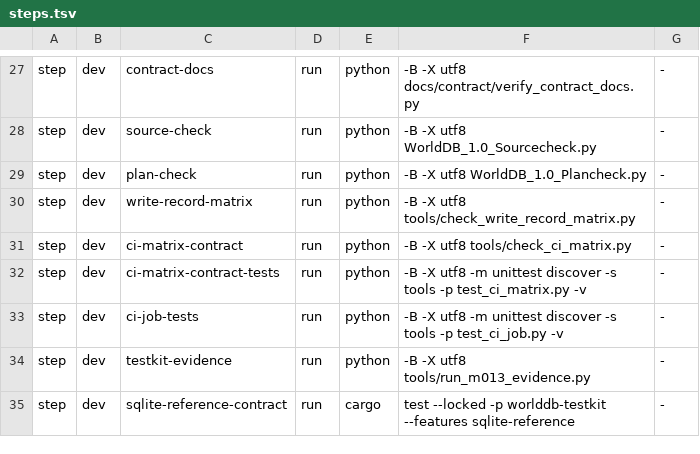
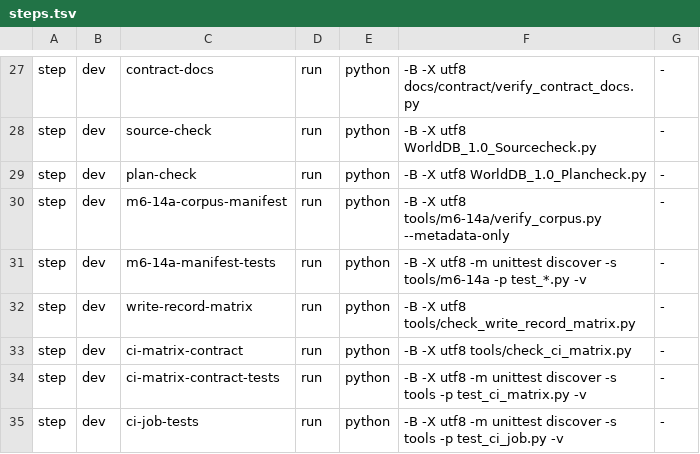
Before and after one commit to klarck36/WorldDB, a TSV file: tools/verify/steps.tsv, drawn as a sheet; only a part is shown, gaps mark what is left out; the shorter side is filled out with more unchanged rows.

```diff
--- a/tools/verify/steps.tsv
+++ b/tools/verify/steps.tsv
@@ -29,2 +29,4 @@ step	dev	source-check	run	python	-B -X utf8 WorldDB_1.0_Sourcecheck.py	-
 step	dev	plan-check	run	python	-B -X utf8 WorldDB_1.0_Plancheck.py	-
+step	dev	m6-14a-corpus-manifest	run	python	-B -X utf8 tools/m6-14a/verify_corpus.py --metadata-only	-
+step	dev	m6-14a-manifest-tests	run	python	-B -X utf8 -m unittest discover -s tools/m6-14a -p test_*.py -v	-
 step	dev	write-record-matrix	run	python	-B -X utf8 tools/check_write_record_matrix.py	-
```
Also changed, not shown: WorldDB_1.0_Taskregister.tsv, 9 other files.
